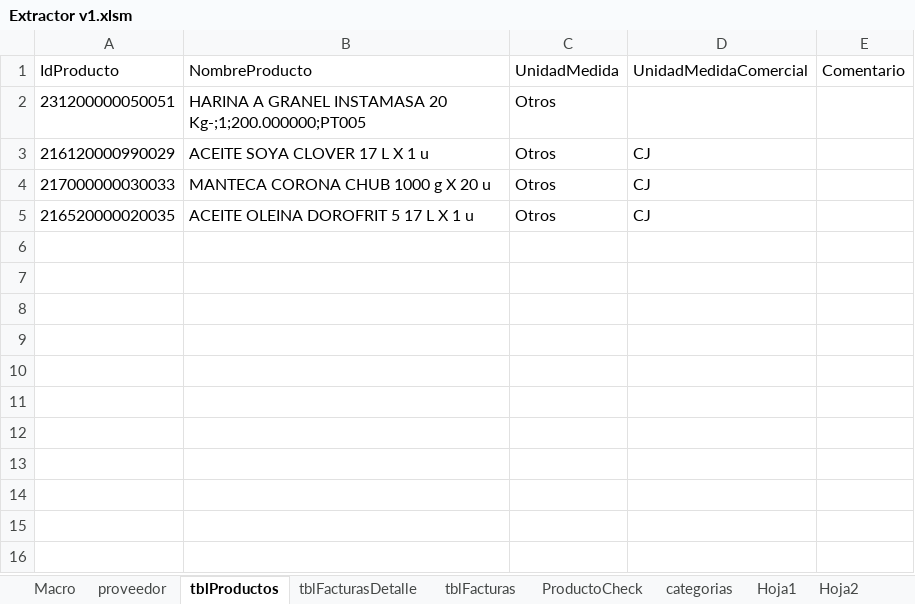
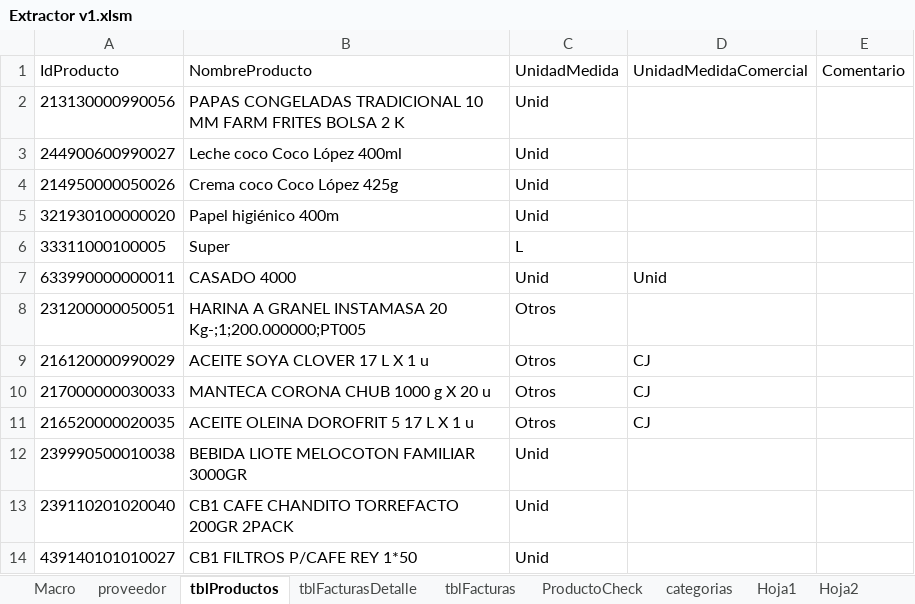
Before and after one commit to magovia/inventario, an Excel workbook: Extractor v1.xlsm, sheet tblProductos, drawn as a sheet; values as stored, in another font and other column widths than the file's, no borders; table styles not drawn; the diff names each change by its address in the sheet, - before the commit and + after, or states it on an @@ line.

```diff
--- a/Extractor v1.xlsm (sheet tblProductos)
+++ b/Extractor v1.xlsm (sheet tblProductos)
+row 2: 213130000990056 | PAPAS CONGELADAS TRADICIONAL 10 MM FARM FRITES BOLSA 2 K | Unid
+row 3: 244900600990027 | Leche coco Coco López 400ml | Unid
+row 4: 214950000050026 | Crema coco Coco López 425g | Unid
+row 5: 321930100000020 | Papel higiénico 400m | Unid
+row 6: 33311000100005 | Super | L
+row 7: 633990000000011 | CASADO 4000 | Unid | Unid
+row 12: 239990500010038 | BEBIDA LIOTE MELOCOTON FAMILIAR 3000GR | Unid
+row 13: 239110201020040 | CB1 CAFE CHANDITO TORREFACTO 200GR 2PACK | Unid
+row 14: 439140101010027 | CB1 FILTROS P/CAFE REY 1*50 | Unid
```
Also changed, not shown: sheet tblFacturasDetalle, sheet tblFacturas, sheet proveedor, sheet Macro, charts or pictures.
